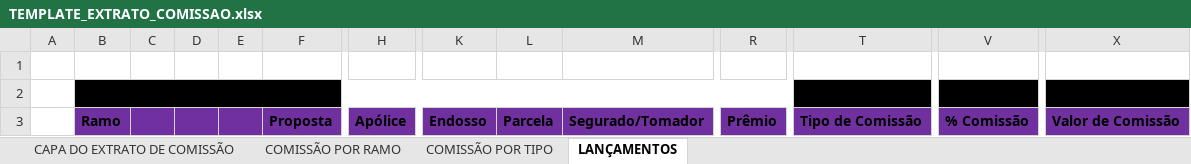
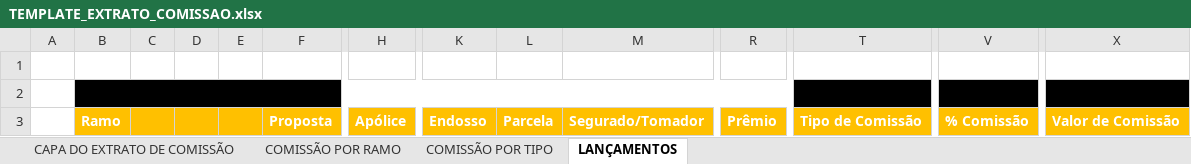
Before and after one commit to dcunhaRafael/Marketplace, an Excel workbook: Workflow/Workflow/Presentation.Web/wwwroot/templates/TEMPLATE_EXTRATO_COMISSAO.xlsx, sheet LANÇAMENTOS, drawn as a sheet; only a part is shown, gaps mark what is left out; values as stored, in another font and other column widths than the file's, no borders; the diff covers the shown part only; the diff names each change by its address in the sheet, - before the commit and + after, or states it on an @@ line.

```diff
--- a/Workflow/Workflow/Presentation.Web/wwwroot/templates/TEMPLATE_EXTRATO_COMISSAO.xlsx (sheet LANÇAMENTOS)
+++ b/Workflow/Workflow/Presentation.Web/wwwroot/templates/TEMPLATE_EXTRATO_COMISSAO.xlsx (sheet LANÇAMENTOS)
-B3:X3 fill: #7030A0
+B3:X3 fill: #FFC000
-B3 text colour: black
+B3 text colour: #FFFFFF
-F3 text colour: black
+F3 text colour: #FFFFFF
-H3 text colour: black
+H3 text colour: #FFFFFF
-K3:M3 text colour: black
+K3:M3 text colour: #FFFFFF
-R3 text colour: black
+R3 text colour: #FFFFFF
-T3 text colour: black
+T3 text colour: #FFFFFF
-V3 text colour: black
+V3 text colour: #FFFFFF
-X3 text colour: black
+X3 text colour: #FFFFFF
```
Also changed, not shown: cell formats elsewhere in this sheet, sheet CAPA DO EXTRATO DE COMISSÃO, sheet COMISSÃO POR TIPO, sheet COMISSÃO POR RAMO, 10 other files.
